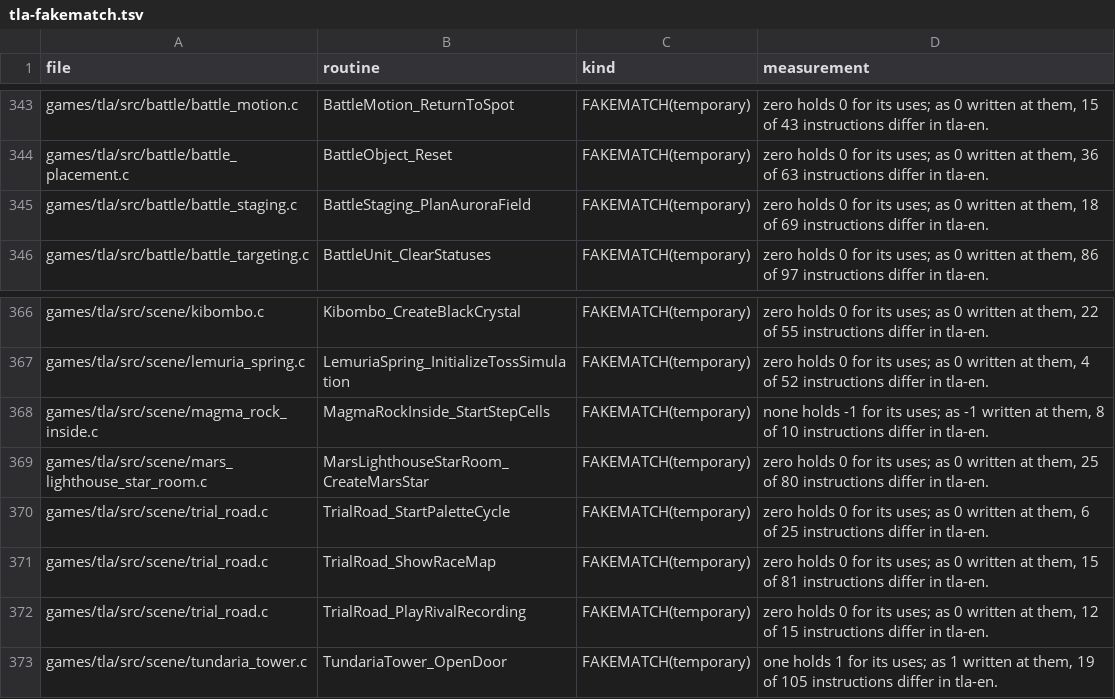
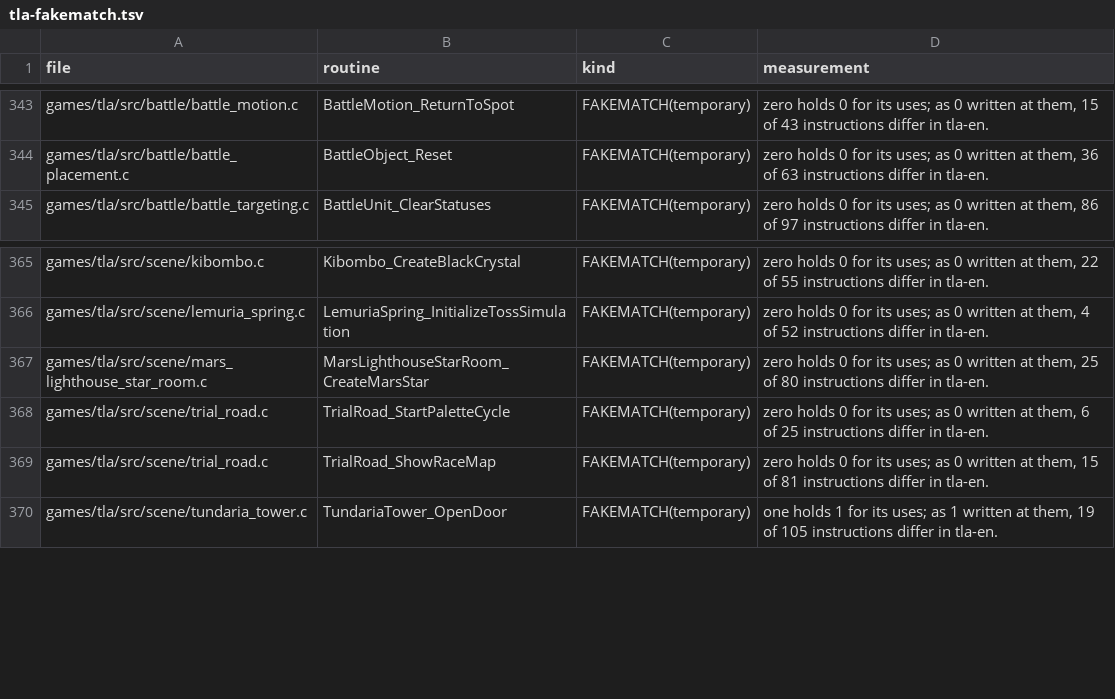
Before and after one commit to PascalPixel/alchemy-devtools, a TSV file: evidence/tla-fakematch.tsv, drawn as a sheet; only a part is shown, gaps mark what is left out; the diff names each change by its address in the sheet, - before the commit and + after, or states it on an @@ line.

```diff
--- a/evidence/tla-fakematch.tsv
+++ b/evidence/tla-fakematch.tsv
-row 345: games/tla/src/battle/battle_staging.c | BattleStaging_PlanAuroraField | FAKEMATCH(temporary) | zero holds 0 for its uses; as 0 written at them, 18 of 69 instructions differ in tla-en.
-row 368: games/tla/src/scene/magma_rock_inside.c | MagmaRockInside_StartStepCells | FAKEMATCH(temporary) | none holds -1 for its uses; as -1 written at them, 8 of 10 instructions differ in tla-en.
-row 372: games/tla/src/scene/trial_road.c | TrialRoad_PlayRivalRecording | FAKEMATCH(temporary) | zero holds 0 for its uses; as 0 written at them, 12 of 15 instructions differ in tla-en.
```
